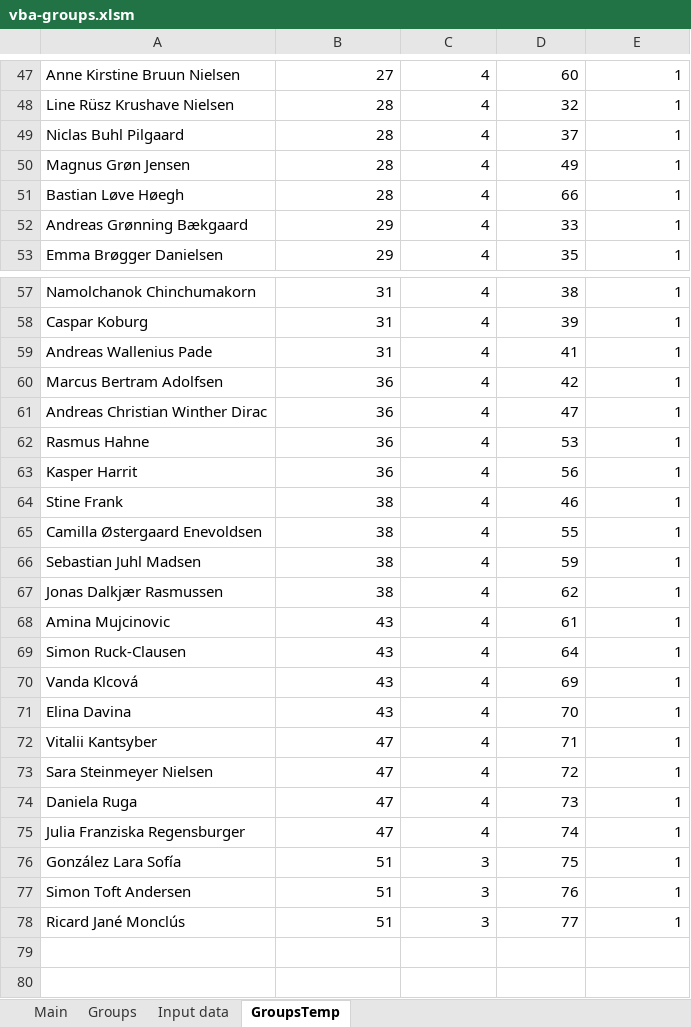
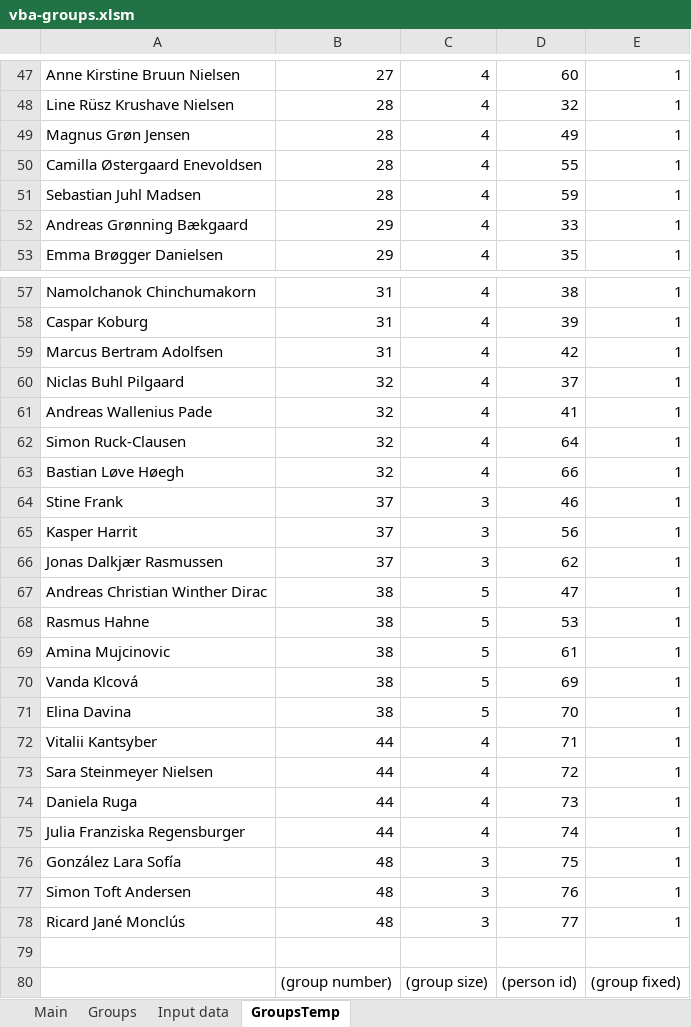
Before and after one commit to bss-osca/tfa, an Excel workbook: vba/vba-groups.xlsm, sheet GroupsTemp, drawn as a sheet; only a part is shown, gaps mark what is left out; values as stored, in another font and other column widths than the file's, no borders; removed rows and columns are numbered as before the commit, all else as after; the diff names each change by its address in the sheet, - before the commit and + after, or states it on an @@ line.

Commit message:
Update groups

```diff
--- a/vba/vba-groups.xlsm (sheet GroupsTemp)
+++ b/vba/vba-groups.xlsm (sheet GroupsTemp)
-row 49: Niclas Buhl Pilgaard | 28 | 4 | 37 | 1
+row 50: Camilla Østergaard Enevoldsen | 28 | 4 | 55 | 1
-A51: Bastian Løve Høegh
+A51: Sebastian Juhl Madsen
-D51: 66
+D51: 59
-row 59: Andreas Wallenius Pade | 31 | 4 | 41 | 1
-B59: 36
+B59: 31
-row 61: Andreas Christian Winther Dirac | 36 | 4 | 47 | 1
-row 62: Rasmus Hahne | 36 | 4 | 53 | 1
-row 63: Kasper Harrit | 36 | 4 | 56 | 1
+row 60: Niclas Buhl Pilgaard | 32 | 4 | 37 | 1
+row 61: Andreas Wallenius Pade | 32 | 4 | 41 | 1
+row 62: Simon Ruck-Clausen | 32 | 4 | 64 | 1
+row 63: Bastian Løve Høegh | 32 | 4 | 66 | 1
-B64: 38
+B64: 37
-C64: 4
+C64: 3
-row 65: Camilla Østergaard Enevoldsen | 38 | 4 | 55 | 1
-row 66: Sebastian Juhl Madsen | 38 | 4 | 59 | 1
+row 65: Kasper Harrit | 37 | 3 | 56 | 1
-B66: 38
+B66: 37
-C66: 4
+C66: 3
+row 67: Andreas Christian Winther Dirac | 38 | 5 | 47 | 1
+row 68: Rasmus Hahne | 38 | 5 | 53 | 1
-B69: 43
+B69: 38
-C69: 4
+C69: 5
-row 69: Simon Ruck-Clausen | 43 | 4 | 64 | 1
-B70:B71: 43
+B70:B71: 38
-C70:C71: 4
+C70:C71: 5
-B72:B75: 47
+B72:B75: 44
-B76:B78: 51
+B76:B78: 48
+row 79: (empty)
+row 80:  | (group number) | (group size) | (person id) | (group fixed)
```
Also changed, not shown: sheet Input data, sheet Groups.
